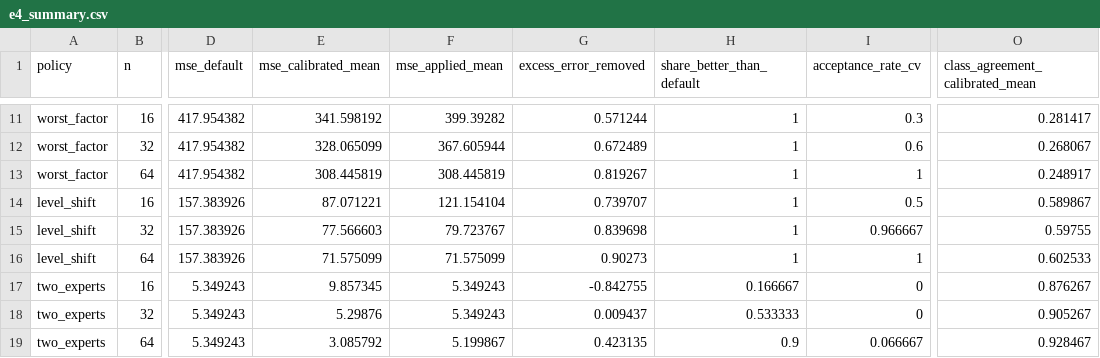
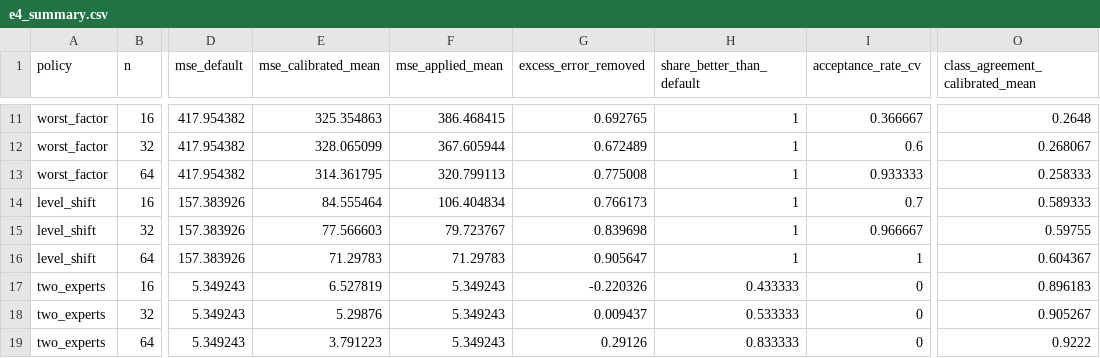
Before and after one commit to CsabaRanks/Lean-Agentic-AI-Supplier-Risk-System, a CSV file: docs/paper/results/calibration-robustness/e4_summary.csv, drawn as a sheet; only a part is shown, gaps mark what is left out; the diff covers the shown part only; the diff names each change by its address in the sheet, - before the commit and + after, or states it on an @@ line.

```diff
--- a/docs/paper/results/calibration-robustness/e4_summary.csv
+++ b/docs/paper/results/calibration-robustness/e4_summary.csv
-E11 (mse_calibrated_mean): 341.598192
+E11 (mse_calibrated_mean): 325.354863
-F11 (mse_applied_mean): 399.39282
+F11 (mse_applied_mean): 386.468415
-G11 (excess_error_removed): 0.571244
+G11 (excess_error_removed): 0.692765
-I11 (acceptance_rate_cv): 0.3
+I11 (acceptance_rate_cv): 0.366667
-O11 (class_agreement_calibrated_mean): 0.281417
+O11 (class_agreement_calibrated_mean): 0.2648
-E13 (mse_calibrated_mean): 308.445819
+E13 (mse_calibrated_mean): 314.361795
-F13 (mse_applied_mean): 308.445819
+F13 (mse_applied_mean): 320.799113
-G13 (excess_error_removed): 0.819267
+G13 (excess_error_removed): 0.775008
-I13 (acceptance_rate_cv): 1
+I13 (acceptance_rate_cv): 0.933333
-O13 (class_agreement_calibrated_mean): 0.248917
+O13 (class_agreement_calibrated_mean): 0.258333
-E14 (mse_calibrated_mean): 87.071221
+E14 (mse_calibrated_mean): 84.555464
-F14 (mse_applied_mean): 121.154104
+F14 (mse_applied_mean): 106.404834
-G14 (excess_error_removed): 0.739707
+G14 (excess_error_removed): 0.766173
-I14 (acceptance_rate_cv): 0.5
+I14 (acceptance_rate_cv): 0.7
-O14 (class_agreement_calibrated_mean): 0.589867
+O14 (class_agreement_calibrated_mean): 0.589333
-E16 (mse_calibrated_mean): 71.575099
+E16 (mse_calibrated_mean): 71.29783
-F16 (mse_applied_mean): 71.575099
+F16 (mse_applied_mean): 71.29783
-G16 (excess_error_removed): 0.90273
+G16 (excess_error_removed): 0.905647
-O16 (class_agreement_calibrated_mean): 0.602533
+O16 (class_agreement_calibrated_mean): 0.604367
-E17 (mse_calibrated_mean): 9.857345
+E17 (mse_calibrated_mean): 6.527819
-G17 (excess_error_removed): -0.842755
+G17 (excess_error_removed): -0.220326
-H17 (share_better_than_default): 0.166667
+H17 (share_better_than_default): 0.433333
-O17 (class_agreement_calibrated_mean): 0.876267
+O17 (class_agreement_calibrated_mean): 0.896183
-E19 (mse_calibrated_mean): 3.085792
+E19 (mse_calibrated_mean): 3.791223
-F19 (mse_applied_mean): 5.199867
+F19 (mse_applied_mean): 5.349243
-G19 (excess_error_removed): 0.423135
+G19 (excess_error_removed): 0.29126
-H19 (share_better_than_default): 0.9
+H19 (share_better_than_default): 0.833333
-I19 (acceptance_rate_cv): 0.066667
+I19 (acceptance_rate_cv): 0
-O19 (class_agreement_calibrated_mean): 0.928467
+O19 (class_agreement_calibrated_mean): 0.9222
```
Also changed, not shown: 61 edited cells elsewhere in this file, docs/paper/results/acceptance-threshold/e5_by_scenario.csv, docs/paper/results/acceptance-threshold/e5_overall.csv, 29 other files.
